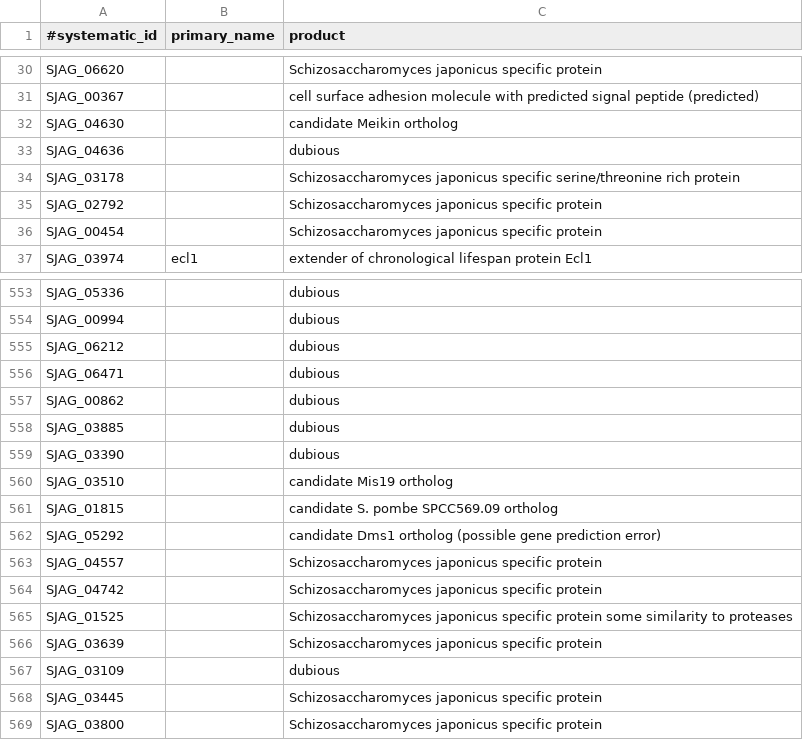
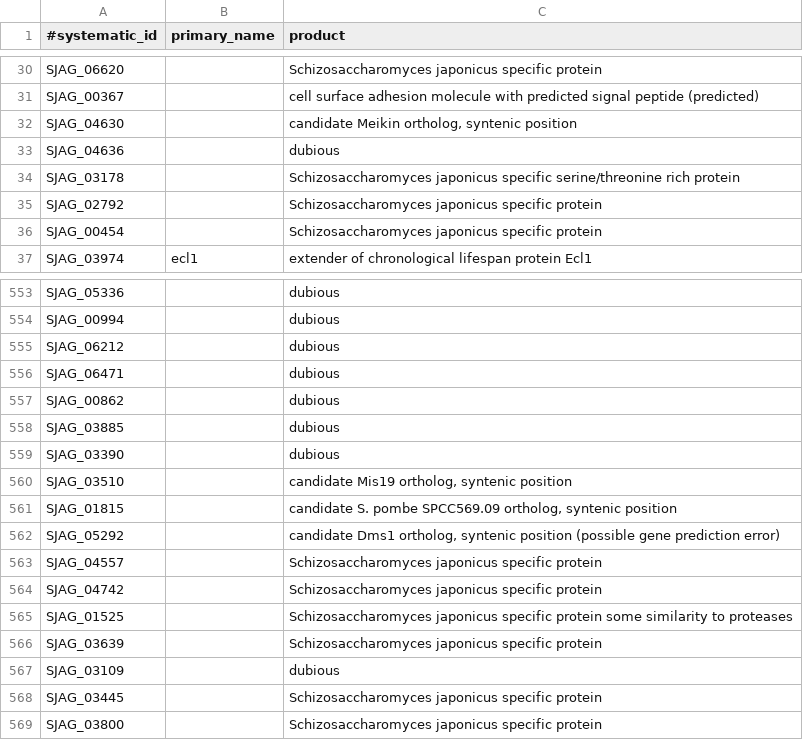
Before and after one commit to japonicusdb/japonicus-curation, a TSV file: names_and_products.tsv, drawn as a sheet; only a part is shown, gaps mark what is left out.

Commit message:
names and products

```diff
--- a/names_and_products.tsv
+++ b/names_and_products.tsv
@@ -31,3 +31,3 @@ SJAG_06620		Schizosaccharomyces japonicus specific protein
 SJAG_00367		cell surface adhesion molecule with  predicted signal peptide (predicted)
-SJAG_04630		candidate Meikin ortholog
+SJAG_04630		candidate Meikin ortholog, syntenic position
 SJAG_04636		dubious
@@ -559,5 +559,5 @@ SJAG_03885		dubious
 SJAG_03390		dubious
-SJAG_03510		candidate Mis19 ortholog
-SJAG_01815		candidate S. pombe SPCC569.09  ortholog
-SJAG_05292		candidate Dms1 ortholog (possible gene prediction error)
+SJAG_03510		candidate Mis19 ortholog, syntenic position
+SJAG_01815		candidate S. pombe SPCC569.09  ortholog, syntenic position
+SJAG_05292		candidate Dms1 ortholog, syntenic position (possible gene prediction error)
 SJAG_04557		Schizosaccharomyces japonicus specific protein
```
